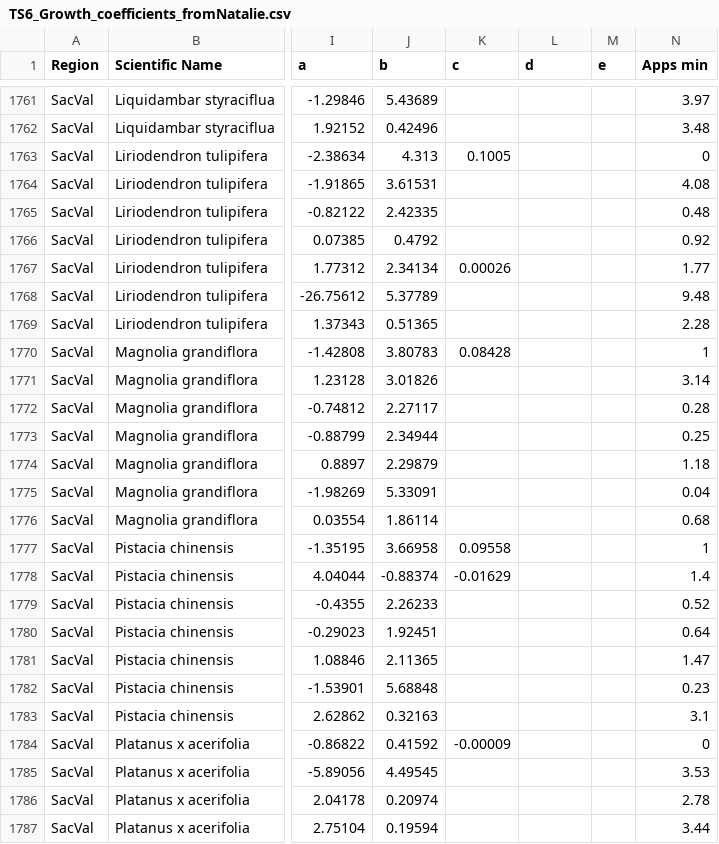
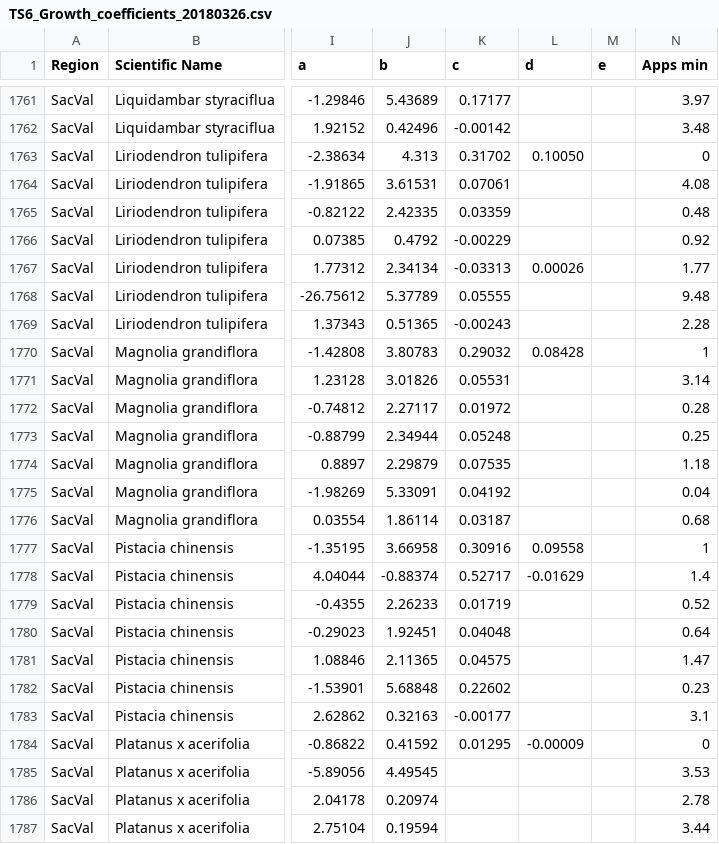
Before and after one commit to TedwardErker/allo, a CSV file: data/RDS-2016-0005/Data/TS6_Growth_coefficients_20180326.csv (was data/RDS-2016-0005/Data/TS6_Growth_coefficients_fromNatalie.csv), drawn as a sheet; only a part is shown, gaps mark what is left out; the diff covers the shown part only; the diff names each change by its address in the sheet, - before the commit and + after, or states it on an @@ line.

```diff
--- a/data/RDS-2016-0005/Data/TS6_Growth_coefficients_fromNatalie.csv
+++ b/data/RDS-2016-0005/Data/TS6_Growth_coefficients_20180326.csv
-K1761 (c): (empty)
+K1761 (c): 0.17177
-K1762 (c): (empty)
+K1762 (c): -0.00142
-K1763 (c): 0.1005
+K1763 (c): 0.31702
-L1763 (d): (empty)
+L1763 (d): 0.10050
-K1764 (c): (empty)
+K1764 (c): 0.07061
-K1765 (c): (empty)
+K1765 (c): 0.03359
-K1766 (c): (empty)
+K1766 (c): -0.00229
-K1767 (c): 0.00026
+K1767 (c): -0.03313
-L1767 (d): (empty)
+L1767 (d): 0.00026
-K1768 (c): (empty)
+K1768 (c): 0.05555
-K1769 (c): (empty)
+K1769 (c): -0.00243
-K1770 (c): 0.08428
+K1770 (c): 0.29032
-L1770 (d): (empty)
+L1770 (d): 0.08428
-K1771 (c): (empty)
+K1771 (c): 0.05531
-K1772 (c): (empty)
+K1772 (c): 0.01972
-K1773 (c): (empty)
+K1773 (c): 0.05248
-K1774 (c): (empty)
+K1774 (c): 0.07535
-K1775 (c): (empty)
+K1775 (c): 0.04192
-K1776 (c): (empty)
+K1776 (c): 0.03187
-K1777 (c): 0.09558
+K1777 (c): 0.30916
-L1777 (d): (empty)
+L1777 (d): 0.09558
-K1778 (c): -0.01629
+K1778 (c): 0.52717
-L1778 (d): (empty)
+L1778 (d): -0.01629
-K1779 (c): (empty)
+K1779 (c): 0.01719
-K1780 (c): (empty)
+K1780 (c): 0.04048
-K1781 (c): (empty)
+K1781 (c): 0.04575
-K1782 (c): (empty)
+K1782 (c): 0.22602
-K1783 (c): (empty)
+K1783 (c): -0.00177
-K1784 (c): -0.00009
+K1784 (c): 0.01295
-L1784 (d): (empty)
+L1784 (d): -0.00009
```
Also changed, not shown: 129 edited cells elsewhere in this file.
